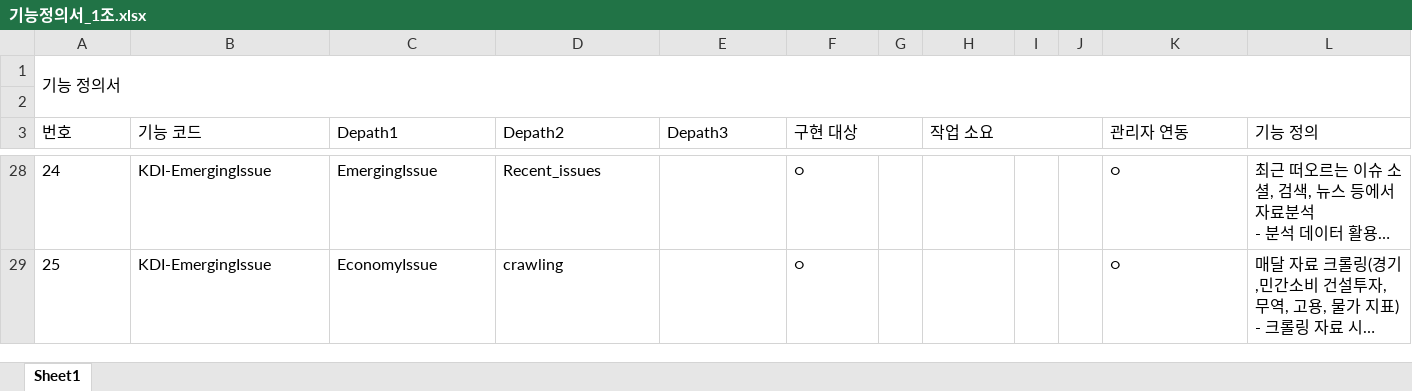
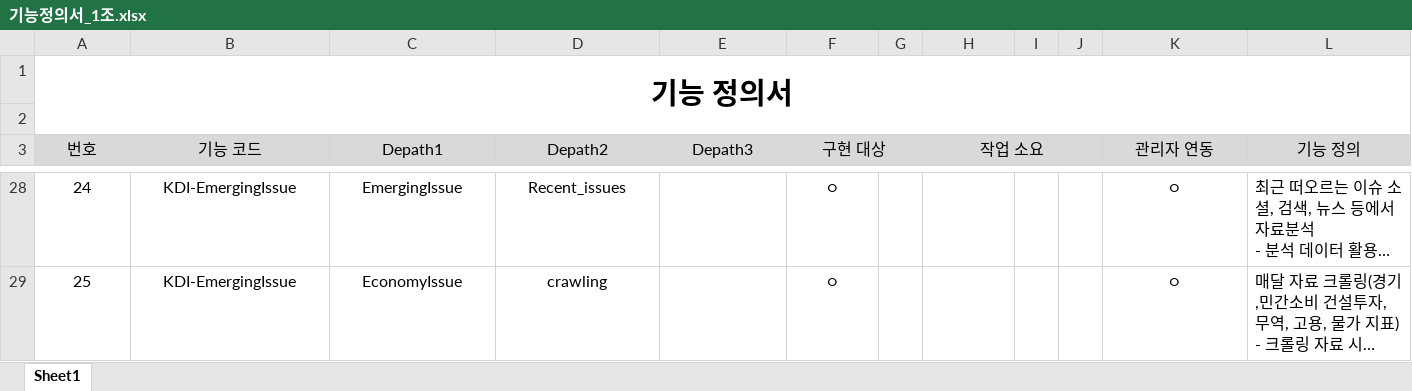
Before and after one commit to JSH970930/renewKDI, an Excel workbook: 기능정의서_1조.xlsx, sheet Sheet1, drawn as a sheet; only a part is shown, gaps mark what is left out; long unchanged cells end in …; values as stored, in another font and other column widths than the file's, no borders; the diff covers the shown part only; the diff names each change by its address in the sheet, - before the commit and + after, or states it on an @@ line.

```diff
--- a/기능정의서_1조.xlsx (sheet Sheet1)
+++ b/기능정의서_1조.xlsx (sheet Sheet1)
@@ A1 alignment: left → center, bold: off → on, text size: larger @@
-A3:F3 alignment: left
+A3:F3 alignment: center
-A3:L3 fill: none
+A3:L3 fill: #D9D9D9
-H3 alignment: left
+H3 alignment: center
-K3:L3 alignment: left
+K3:L3 alignment: center
-A28:D29 alignment: left
+A28:D29 alignment: center
-F28:F29 alignment: left
+F28:F29 alignment: center
-K28:K29 alignment: left
+K28:K29 alignment: center
```
Also changed, not shown: 6 edited cells and cell formats elsewhere in this sheet.
